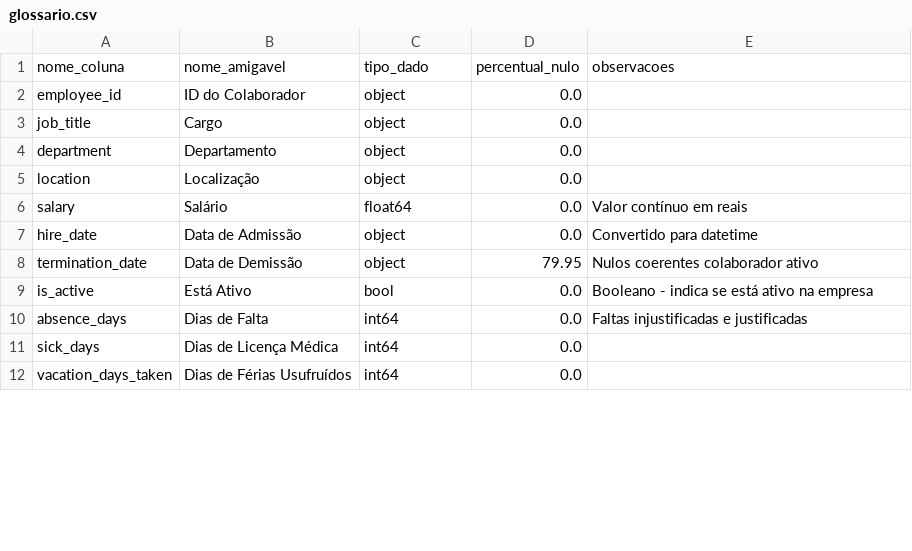
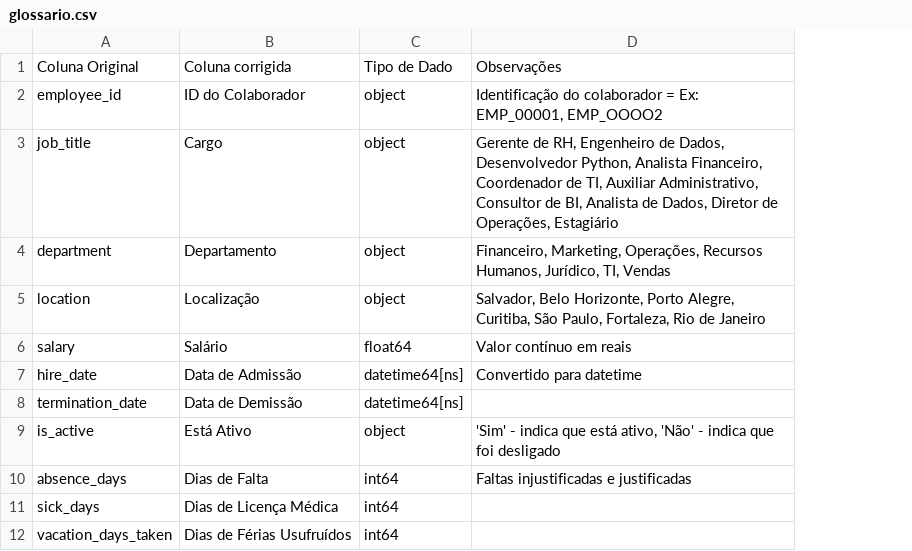
Before and after one commit to pela-andrea/people-analytics-case, a CSV file: data/glossario.csv, drawn as a sheet; only a part is shown; removed rows and columns are numbered as before the commit, all else as after; the diff covers the shown part only; the diff names each change by its address in the sheet, - before the commit and + after, or states it on an @@ line.

```diff
--- a/data/glossario.csv
+++ b/data/glossario.csv
-column D, rows 2-12: 0.0 | 0.0 | 0.0 | 0.0 | 0.0 | 0.0 | 79.95 | 0.0 | 0.0 | 0.0 | 0.0
-row 1: nome_coluna | nome_amigavel | tipo_dado | percentual_nulo | observacoes
+row 1: Coluna Original | Coluna corrigida | Tipo de Dado | Observações
-D2: (empty)
+D2: Identificação do colaborador = Ex: EMP_00001, EMP_OOOO2
-D3: (empty)
+D3: Gerente de RH, Engenheiro de Dados, Desenvolvedor Python, Analista Financeiro, Coordenador de TI, Auxiliar Administrativo, Consultor de BI, Analista de Dados, Diretor de Operações, Estagiário
-D4: (empty)
+D4: Financeiro, Marketing, Operações, Recursos Humanos, Jurídico, TI, Vendas
-D5: (empty)
+D5: Salvador, Belo Horizonte, Porto Alegre, Curitiba, São Paulo, Fortaleza, Rio de Janeiro
-C7:C8: object
+C7:C8: datetime64[ns]
-D8: Nulos coerentes colaborador ativo
+D8: (empty)
-C9: bool
+C9: object
-D9: Booleano - indica se está ativo na empresa
+D9: 'Sim' - indica que está ativo, 'Não' - indica que foi desligado
```
Also changed, not shown: 3 added rows and 9 edited cells elsewhere in this file, 10 other files.
